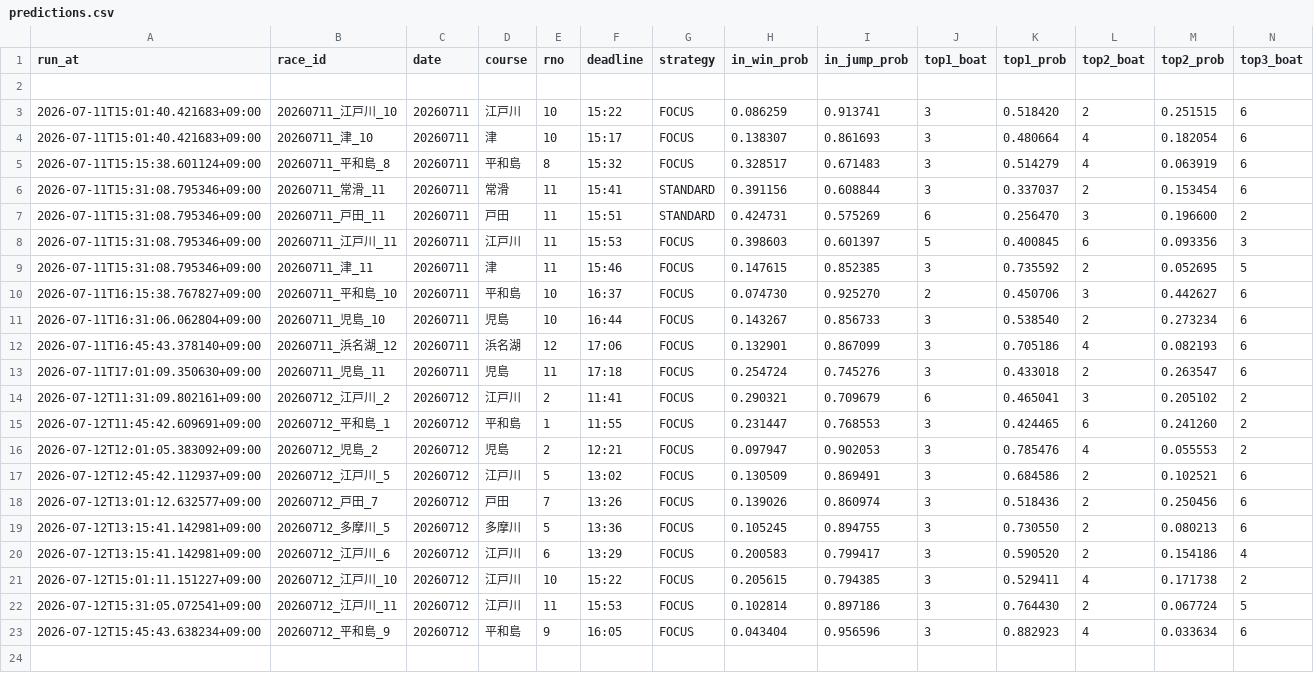
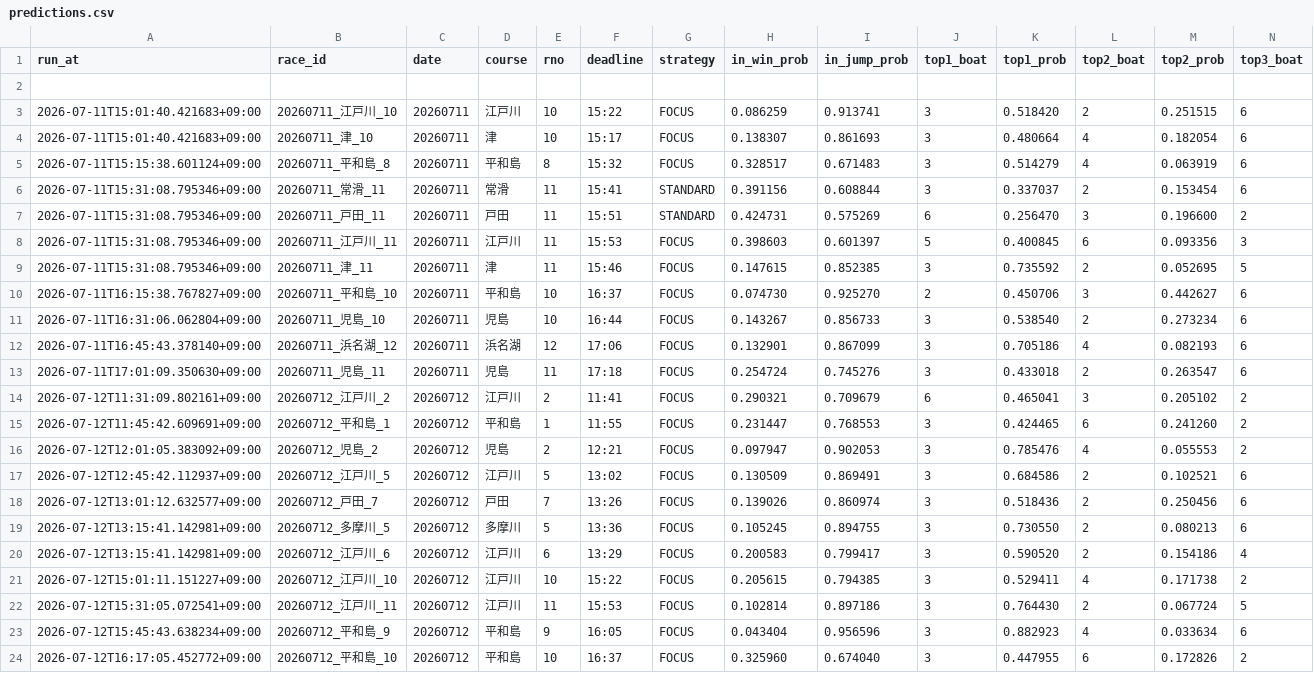
Before and after one commit to kibidanngo3/boatrace_bot, a CSV file: predictions.csv, drawn as a sheet; only a part is shown; rows hold the shown columns only; the diff names each change by its address in the sheet, - before the commit and + after, or states it on an @@ line.

```diff
--- a/predictions.csv
+++ b/predictions.csv
+row 24: 2026-07-12T16:17:05.452772+09:00 | 20260712_平和島_10 | 20260712 | 平和島 | 10 | 16:37 | FOCUS | 0.325960 | 0.674040 | 3 | 0.447955 | 6 | 0.172826 | 2
```
Also changed, not shown: 1 other file.
